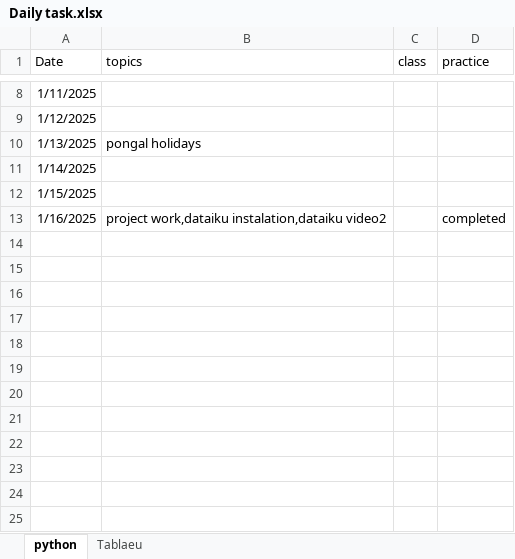
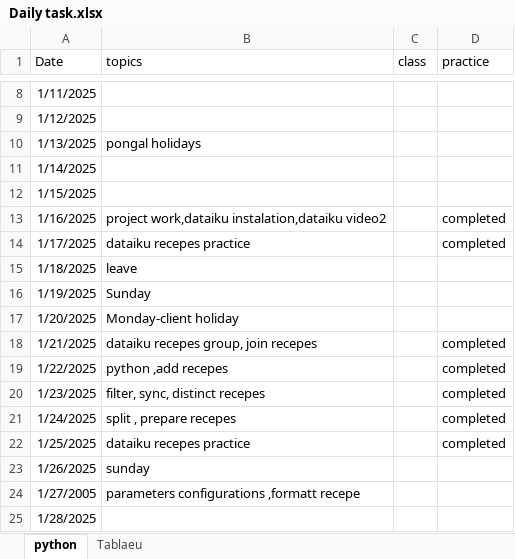
Before and after one commit to mnagarathnam/Daily-Status, an Excel workbook: Daily task.xlsx, sheet python, drawn as a sheet; only a part is shown, gaps mark what is left out; values as stored, in another font and other column widths than the file's, no borders; the diff names each change by its address in the sheet, - before the commit and + after, or states it on an @@ line.

Commit message:
Add files via upload

```diff
--- a/Daily task.xlsx (sheet python)
+++ b/Daily task.xlsx (sheet python)
+row 14: 1/17/2025 | dataiku recepes practice |  | completed
+row 15: 1/18/2025 | leave
+row 16: 1/19/2025 | Sunday
+row 17: 1/20/2025 | Monday-client holiday
+row 18: 1/21/2025 | dataiku recepes group, join recepes |  | completed
+row 19: 1/22/2025 | python ,add recepes |  | completed
+row 20: 1/23/2025 | filter, sync, distinct recepes |  | completed
+row 21: 1/24/2025 | split , prepare recepes |  | completed
+row 22: 1/25/2025 | dataiku recepes practice |  | completed
+row 23: 1/26/2025 | sunday
+row 24: 1/27/2005 | parameters configurations ,formatt recepe
+row 25: 1/28/2025
```
